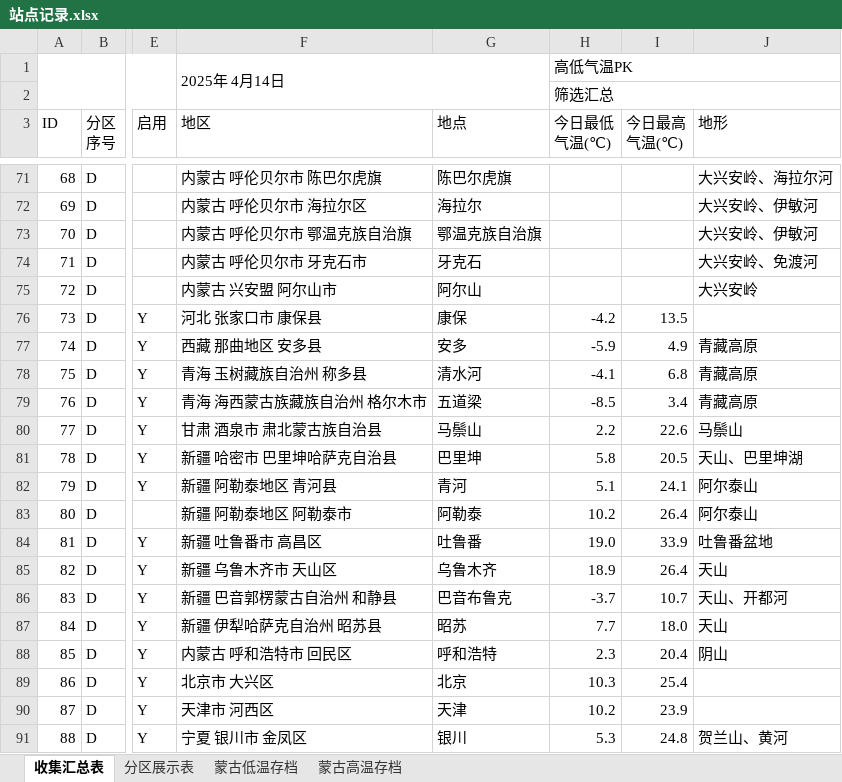
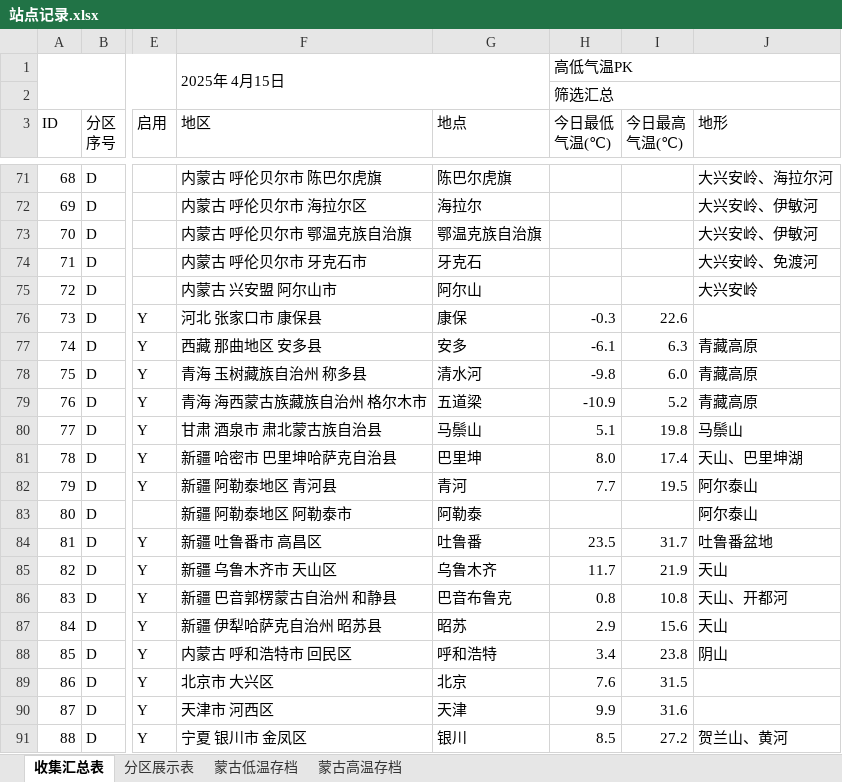
Before and after one commit to qkvkql/default, an Excel workbook: 气象/站点记录.xlsx, sheet 收集汇总表, drawn as a sheet; only a part is shown, gaps mark what is left out; values as stored, in another font and other column widths than the file's, no cell formats; conditional formats not drawn; the diff covers the shown part only; the diff names each change by its address in the sheet, - before the commit and + after, or states it on an @@ line.

```diff
--- a/气象/站点记录.xlsx (sheet 收集汇总表)
+++ b/气象/站点记录.xlsx (sheet 收集汇总表)
-F1 (地区): 2025年 4月14日
+F1 (地区): 2025年 4月15日
-H76 (今日最低 气温(℃)): -4.2
+H76 (今日最低 气温(℃)): -0.3
-I76 (今日最高 气温(℃)): 13.5
+I76 (今日最高 气温(℃)): 22.6
-H77 (今日最低 气温(℃)): -5.9
+H77 (今日最低 气温(℃)): -6.1
-I77 (今日最高 气温(℃)): 4.9
+I77 (今日最高 气温(℃)): 6.3
-H78 (今日最低 气温(℃)): -4.1
+H78 (今日最低 气温(℃)): -9.8
-I78 (今日最高 气温(℃)): 6.8
+I78 (今日最高 气温(℃)): 6.0
-H79 (今日最低 气温(℃)): -8.5
+H79 (今日最低 气温(℃)): -10.9
-I79 (今日最高 气温(℃)): 3.4
+I79 (今日最高 气温(℃)): 5.2
-H80 (今日最低 气温(℃)): 2.2
+H80 (今日最低 气温(℃)): 5.1
-I80 (今日最高 气温(℃)): 22.6
+I80 (今日最高 气温(℃)): 19.8
-H81 (今日最低 气温(℃)): 5.8
+H81 (今日最低 气温(℃)): 8.0
-I81 (今日最高 气温(℃)): 20.5
+I81 (今日最高 气温(℃)): 17.4
-H82 (今日最低 气温(℃)): 5.1
+H82 (今日最低 气温(℃)): 7.7
-I82 (今日最高 气温(℃)): 24.1
+I82 (今日最高 气温(℃)): 19.5
-H83 (今日最低 气温(℃)): 10.2
+H83 (今日最低 气温(℃)): (empty)
-I83 (今日最高 气温(℃)): 26.4
+I83 (今日最高 气温(℃)): (empty)
-H84 (今日最低 气温(℃)): 19.0
+H84 (今日最低 气温(℃)): 23.5
-I84 (今日最高 气温(℃)): 33.9
+I84 (今日最高 气温(℃)): 31.7
-H85 (今日最低 气温(℃)): 18.9
+H85 (今日最低 气温(℃)): 11.7
-I85 (今日最高 气温(℃)): 26.4
+I85 (今日最高 气温(℃)): 21.9
-H86 (今日最低 气温(℃)): -3.7
+H86 (今日最低 气温(℃)): 0.8
-I86 (今日最高 气温(℃)): 10.7
+I86 (今日最高 气温(℃)): 10.8
-H87 (今日最低 气温(℃)): 7.7
+H87 (今日最低 气温(℃)): 2.9
-I87 (今日最高 气温(℃)): 18.0
+I87 (今日最高 气温(℃)): 15.6
-H88 (今日最低 气温(℃)): 2.3
+H88 (今日最低 气温(℃)): 3.4
-I88 (今日最高 气温(℃)): 20.4
+I88 (今日最高 气温(℃)): 23.8
-H89 (今日最低 气温(℃)): 10.3
+H89 (今日最低 气温(℃)): 7.6
-I89 (今日最高 气温(℃)): 25.4
+I89 (今日最高 气温(℃)): 31.5
-H90 (今日最低 气温(℃)): 10.2
+H90 (今日最低 气温(℃)): 9.9
-I90 (今日最高 气温(℃)): 23.9
+I90 (今日最高 气温(℃)): 31.6
-H91 (今日最低 气温(℃)): 5.3
+H91 (今日最低 气温(℃)): 8.5
-I91 (今日最高 气温(℃)): 24.8
+I91 (今日最高 气温(℃)): 27.2
```
Also changed, not shown: 140 edited cells elsewhere in this sheet, sheet 分区展示表, sheet 蒙古高温存档, sheet 蒙古低温存档, cell formats, 气象/气温颜色/气温颜色.xlsx, 气象/站点信息.xlsx, 1 other file.
